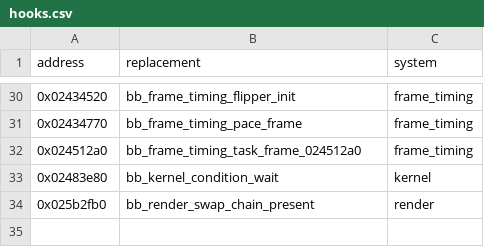
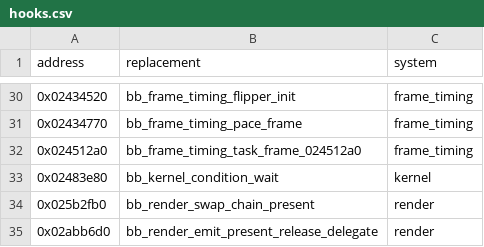
Before and after one commit to evill33t/Paleblood, a CSV file: game/hooks.csv, drawn as a sheet; only a part is shown, gaps mark what is left out; the diff names each change by its address in the sheet, - before the commit and + after, or states it on an @@ line.

```diff
--- a/game/hooks.csv
+++ b/game/hooks.csv
+row 35: 0x02abb6d0 | bb_render_emit_present_release_delegate | render
```
Also changed, not shown: symbols/functions.csv, 3 other files.
